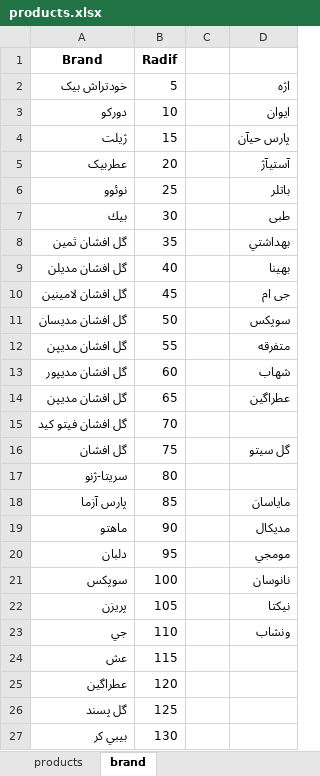
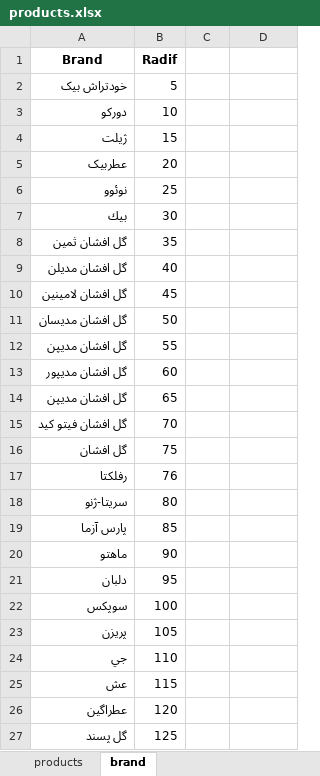
Before and after one commit to kiyarad-golestani/sales-management-system, an Excel workbook: products.xlsx, sheet brand, drawn as a sheet; only a part is shown; the shorter side is filled out with more unchanged rows; values as stored, in another font and other column widths than the file's, no borders; addresses are those after the commit; the diff names each change by its address in the sheet, - before the commit and + after, or states it on an @@ line.

```diff
--- a/products.xlsx (sheet brand)
+++ b/products.xlsx (sheet brand)
-D2: اژه
+D2: (empty)
-D3: ايوان
+D3: (empty)
-D4: پارس حيآن
+D4: (empty)
-D5: آستيآژ
+D5: (empty)
-D6: باتلر
+D6: (empty)
-D7: طبی
+D7: (empty)
-D8: بهداشتي
+D8: (empty)
-D9: بهینا
+D9: (empty)
-D10: جی ام
+D10: (empty)
-D11: سوپکس
+D11: (empty)
-D12: متفرقه
+D12: (empty)
-D13: شهاب
+D13: (empty)
-D14: عطراگين
+D14: (empty)
-D16: گل سیتو
+D16: (empty)
+row 17: رفلکتا | 76
-D19: ماياسان
+D19: (empty)
-D20: مديکال
+D20: (empty)
-D21: مومجي
+D21: (empty)
-D22: نانوسان
+D22: (empty)
-D23: نيکتا
+D23: (empty)
-D24: ونشاب
+D24: (empty)
```
Also changed, not shown: sheet products.
